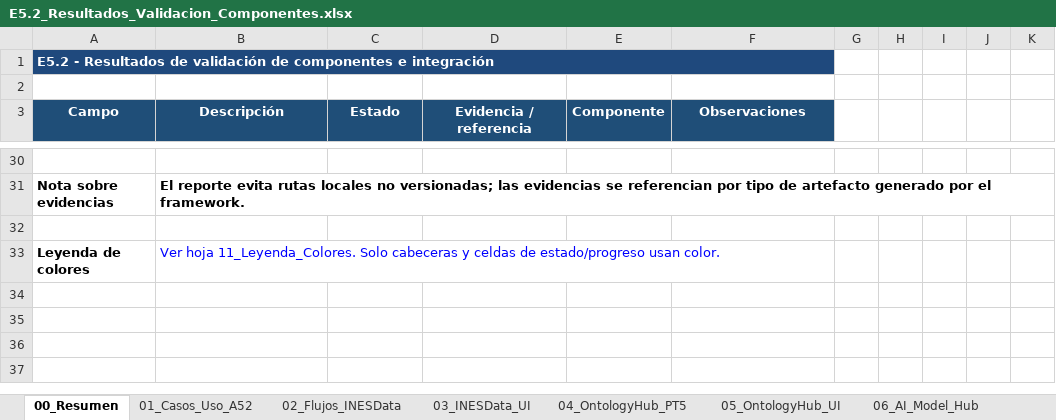
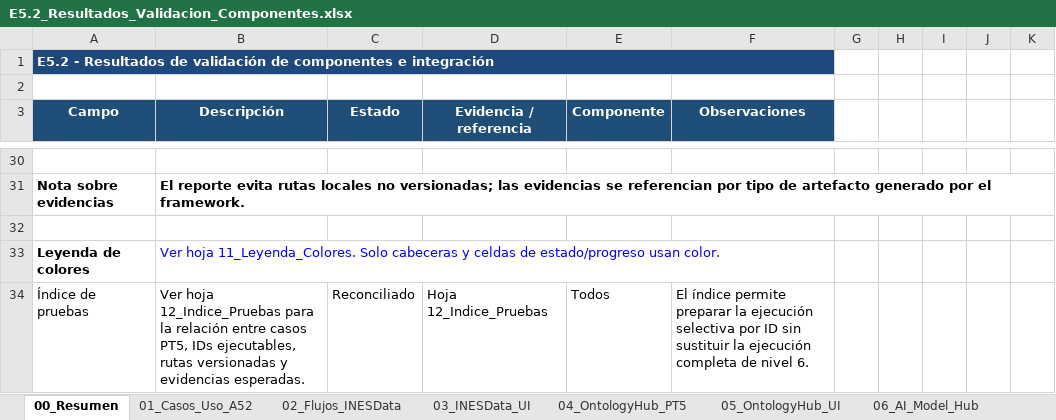
Before and after one commit to STICS-UPM/stics-dataspace-framework, an Excel workbook: docs/E5.2_Resultados_Validacion_Componentes.xlsx, sheet 00_Resumen, drawn as a sheet; only a part is shown, gaps mark what is left out; values as stored, in another font and other column widths than the file's, no borders; charts and pictures not drawn; the diff names each change by its address in the sheet, - before the commit and + after, or states it on an @@ line.

```diff
--- a/docs/E5.2_Resultados_Validacion_Componentes.xlsx (sheet 00_Resumen)
+++ b/docs/E5.2_Resultados_Validacion_Componentes.xlsx (sheet 00_Resumen)
+row 34: Índice de pruebas | Ver hoja 12_Indice_Pruebas para la relación entre casos PT5, IDs ejecutables, rutas versionadas y evidencias esperadas. | Reconciliado | Hoja 12_Indice_Pruebas | Todos | El índice permite preparar la ejecución selectiva por ID sin sustituir la ejecución completa de nivel 6.
```
Also changed, not shown: other sheet tabs.
